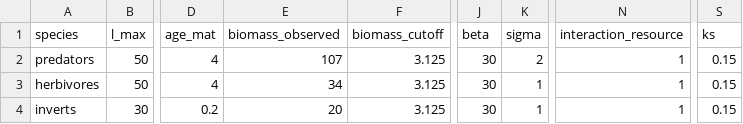
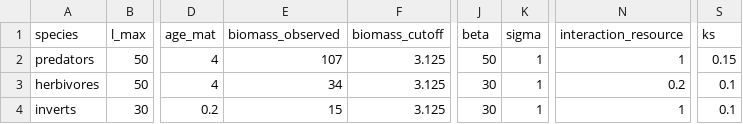
Before and after one commit to cmbeese/mizerReef, a CSV file: inst/bonaire_species.csv, drawn as a sheet; only a part is shown, gaps mark what is left out; the diff names each change by its address in the sheet, - before the commit and + after, or states it on an @@ line.

Commit message:
Deleted all old stead states because they were tuned with a bad steady state function. Added three new potential Bonaire steady states. Details in black notebook.

```diff
--- a/inst/bonaire_species.csv
+++ b/inst/bonaire_species.csv
-J2 (beta): 30
+J2 (beta): 50
-K2 (sigma): 2
+K2 (sigma): 1
-N3 (interaction_resource): 1
+N3 (interaction_resource): 0.2
-S3:S4 (ks): 0.15
+S3:S4 (ks): 0.1
-E4 (biomass_observed): 20
+E4 (biomass_observed): 15
```
Also changed, not shown: 24 other files.
